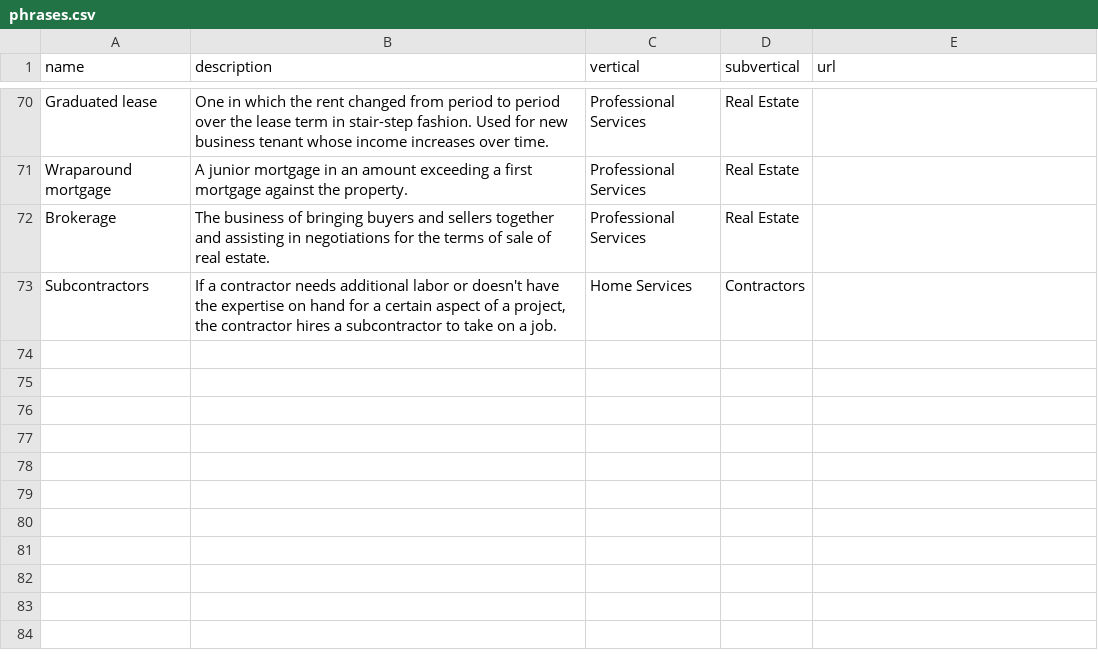
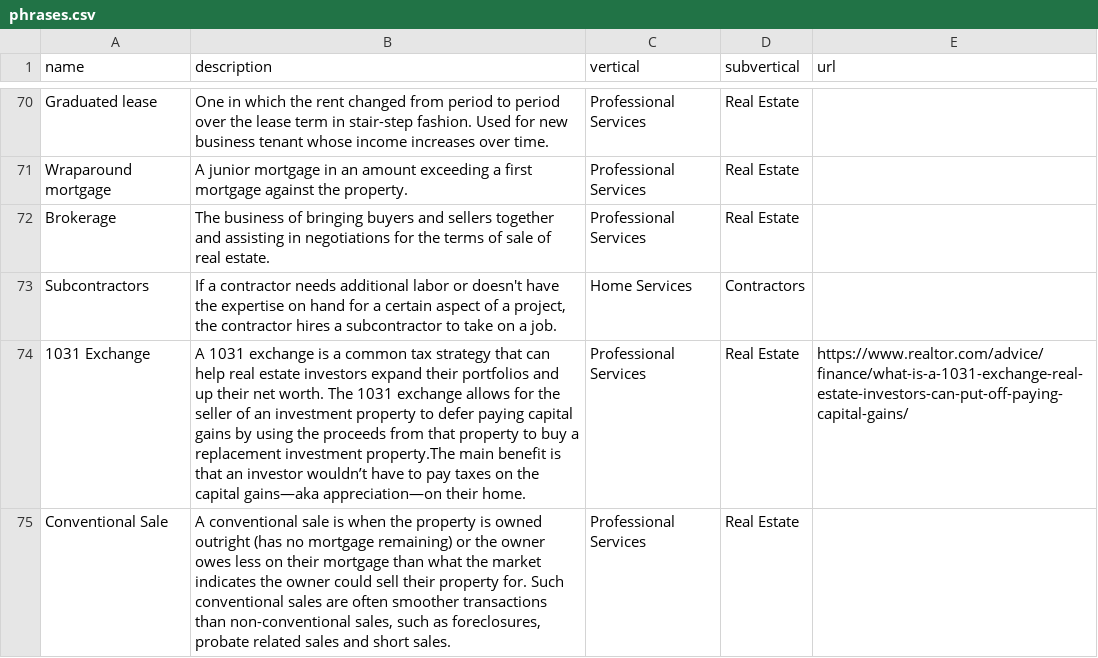
Before and after one commit to davidpots/cdv4, a CSV file: _data/phrases.csv, drawn as a sheet; only a part is shown, gaps mark what is left out; the diff names each change by its address in the sheet, - before the commit and + after, or states it on an @@ line.

```diff
--- a/_data/phrases.csv
+++ b/_data/phrases.csv
+row 74: 1031 Exchange | A 1031 exchange is a common tax strategy that can help real estate investors expand their portfolios and up their net worth. The 1031 exchange allows for the seller of an investment property to defer paying capital gains by using the proceeds from that property to buy a replacement investment property.The main benefit is that an investor wouldn’t have to pay taxes on the capital gains—aka appreciation—on their home. | Professional Services | Real Estate | https://www.realtor.com/advice/finance/what-is-a-1031-exchange-real-estate-investors-can-put-off-paying-capital-gains/
+row 75: Conventional Sale | A conventional sale is when the property is owned outright (has no mortgage remaining) or the owner owes less on their mortgage than what the market indicates the owner could sell their property for. Such conventional sales are often smoother transactions than non-conventional sales, such as foreclosures, probate related sales and short sales. | Professional Services | Real Estate
```
Also changed, not shown: _data/dates.csv, _data/hashtags.csv, 24 other files.
